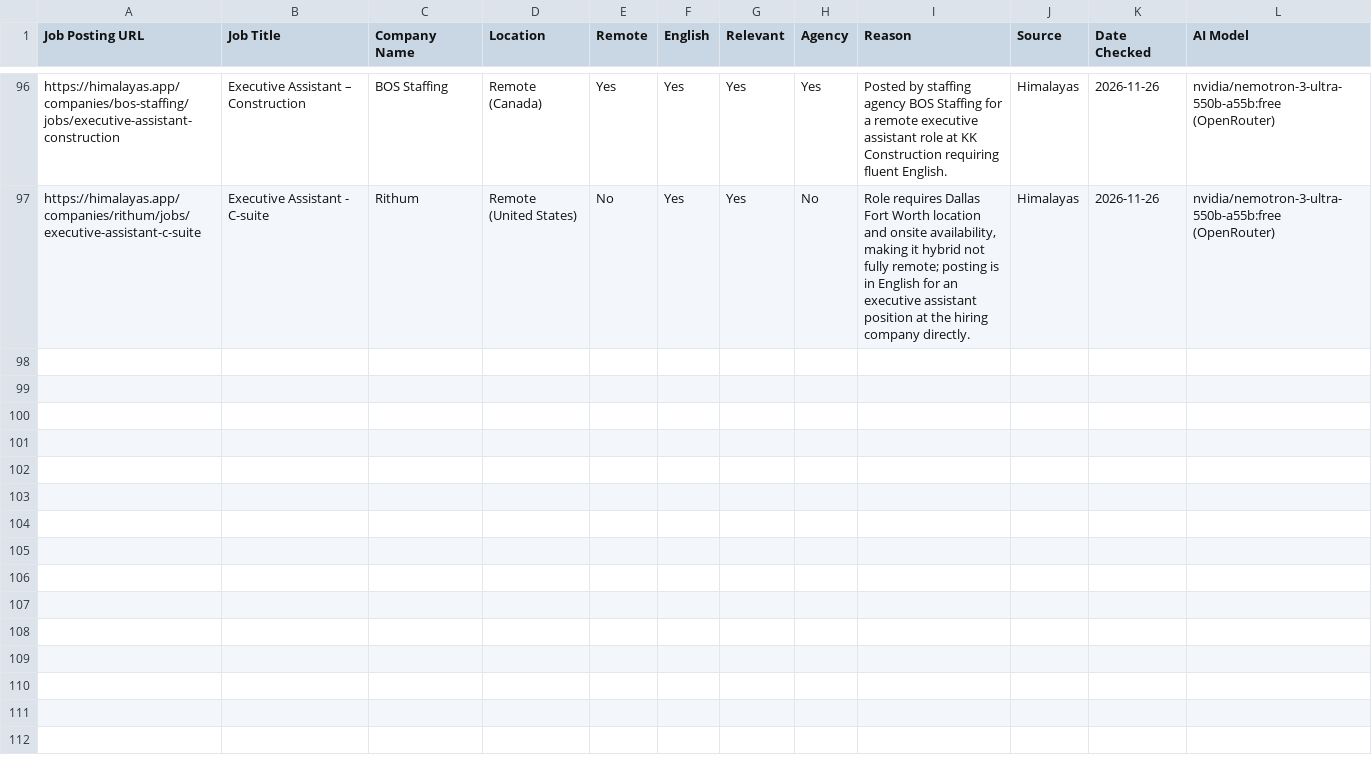
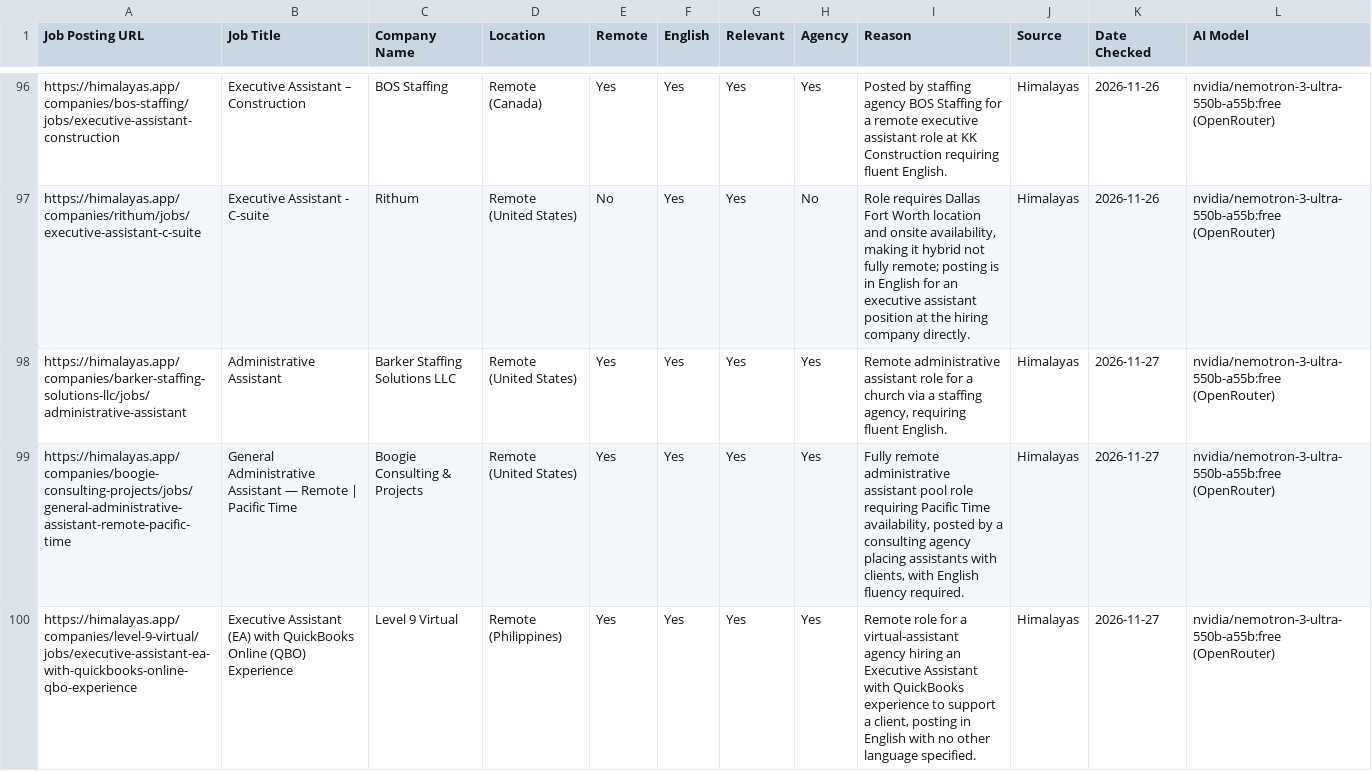
Before and after one commit to benjaminkariuki/ray-ai-automation-case-study, a CSV file: task1-job-outreach/sample-output/rejected.csv, drawn as a sheet; only a part is shown, gaps mark what is left out.

```diff
--- a/task1-job-outreach/sample-output/rejected.csv
+++ b/task1-job-outreach/sample-output/rejected.csv
@@ -97 +97,4 @@ https://himalayas.app/companies/bos-staffing/jobs/executive-assistant-constructi
 https://himalayas.app/companies/rithum/jobs/executive-assistant-c-suite,Executive Assistant - C-suite,Rithum,Remote (United States),No,Yes,Yes,No,"Role requires Dallas Fort Worth location and onsite availability, making it hybrid not fully remote; posting is in English for an executive assistant position at the hiring company directly.",Himalayas,2026-11-26,nvidia/nemotron-3-ultra-550b-a55b:free (OpenRouter)
+https://himalayas.app/companies/barker-staffing-solutions-llc/jobs/administrative-assistant,Administrative Assistant,Barker Staffing Solutions LLC,Remote (United States),Yes,Yes,Yes,Yes,"Remote administrative assistant role for a church via a staffing agency, requiring fluent English.",Himalayas,2026-11-27,nvidia/nemotron-3-ultra-550b-a55b:free (OpenRouter)
+https://himalayas.app/companies/boogie-consulting-projects/jobs/general-administrative-assistant-remote-pacific-time,General Administrative Assistant — Remote | Pacific Time,Boogie Consulting & Projects,Remote (United States),Yes,Yes,Yes,Yes,"Fully remote administrative assistant pool role requiring Pacific Time availability, posted by a consulting agency placing assistants with clients, with English fluency required.",Himalayas,2026-11-27,nvidia/nemotron-3-ultra-550b-a55b:free (OpenRouter)
+https://himalayas.app/companies/level-9-virtual/jobs/executive-assistant-ea-with-quickbooks-online-qbo-experience,Executive Assistant (EA) with QuickBooks Online (QBO) Experience,Level 9 Virtual,Remote (Philippines),Yes,Yes,Yes,Yes,"Remote role for a virtual-assistant agency hiring an Executive Assistant with QuickBooks experience to support a client, posting in English with no other language specified.",Himalayas,2026-11-27,nvidia/nemotron-3-ultra-550b-a55b:free (OpenRouter)
```
Also changed, not shown: task1-job-outreach/sample-output/run-log.csv, 10 other files.
